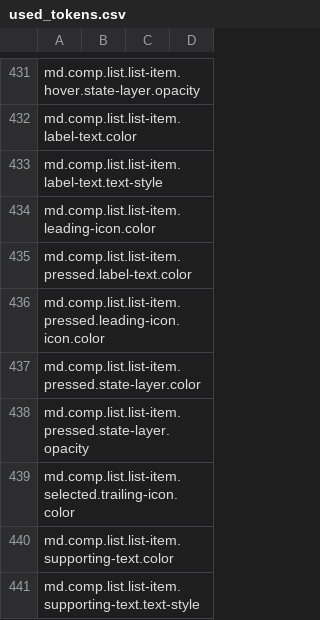
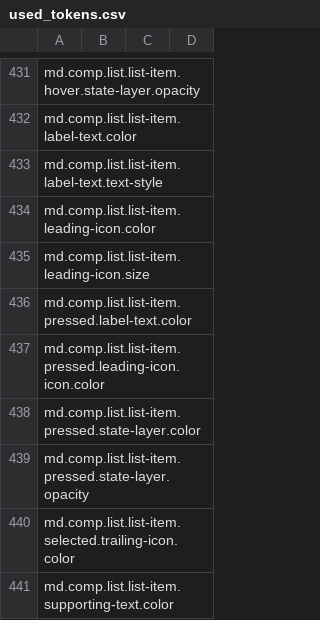
Before and after one commit to nakchu/flutter, a CSV file: dev/tools/gen_defaults/generated/used_tokens.csv, drawn as a sheet; only a part is shown, gaps mark what is left out; the shorter side is filled out with more unchanged rows.

Commit message:
Fix menu item icon size to use appropriate token

```diff
--- a/dev/tools/gen_defaults/generated/used_tokens.csv
+++ b/dev/tools/gen_defaults/generated/used_tokens.csv
@@ -434,2 +434,3 @@ md.comp.list.list-item.label-text.text-style,
 md.comp.list.list-item.leading-icon.color,
+md.comp.list.list-item.leading-icon.size,
 md.comp.list.list-item.pressed.label-text.color,
```
Also changed, not shown: 4 other files.
